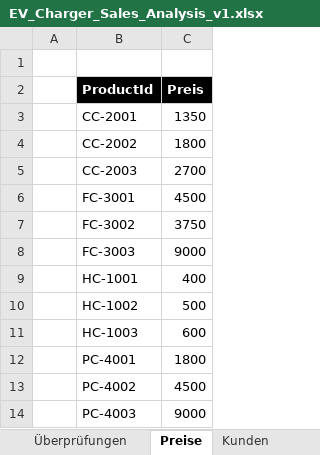
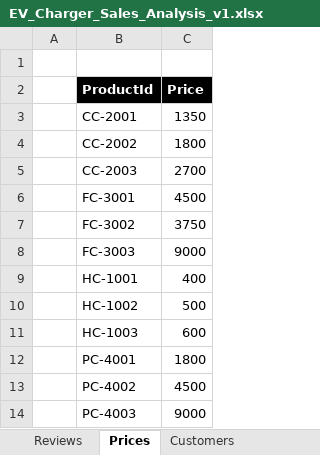
Before and after one commit to MicrosoftLearning/MS-4008-Microsoft-365-Copilot-Interactive-Experience-for-Executives.de-de, an Excel workbook: ResourceFiles/EV_Charger_Sales_Analysis_v1.xlsx, sheet Prices, drawn as a sheet; values as stored, in another font and other column widths than the file's, no borders; the diff names each change by its address in the sheet, - before the commit and + after, or states it on an @@ line.

```diff
--- a/ResourceFiles/EV_Charger_Sales_Analysis_v1.xlsx (sheet Prices)
+++ b/ResourceFiles/EV_Charger_Sales_Analysis_v1.xlsx (sheet Prices)
-sheet tab: Überprüfungen
+sheet tab: Reviews
-sheet tab: Preise
+sheet tab: Prices
-sheet tab: Kunden
+sheet tab: Customers
-C2: Preis
+C2: Price
```
Also changed, not shown: sheet Sales by Product, sheet Customers, sheet Reviews, other sheet tabs, formulas that keep their value, 9 other files.
